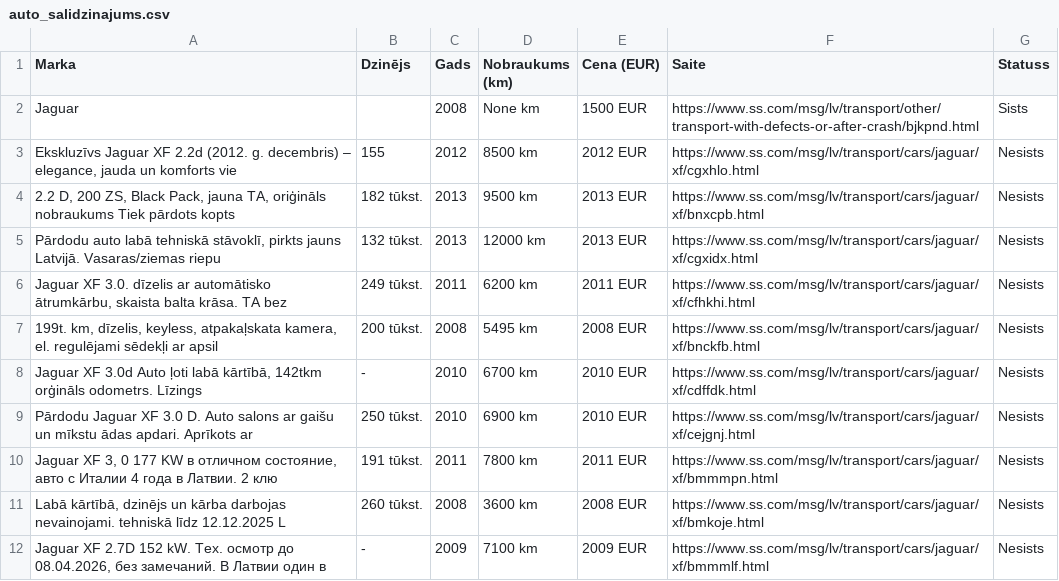
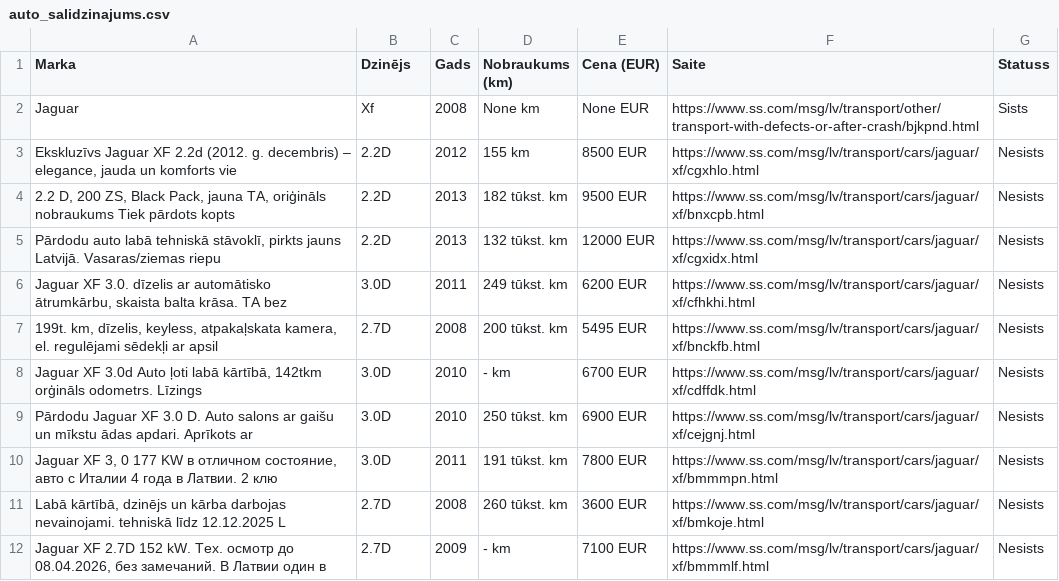
Before and after one commit to RenarsRTU04/ss_scraper, a CSV file: auto_salidzinajums.csv, drawn as a sheet; only a part is shown; the diff covers the shown part only.

```diff
--- a/auto_salidzinajums.csv
+++ b/auto_salidzinajums.csv
@@ -1,12 +1,12 @@
 Marka,Dzinējs,Gads,Nobraukums (km),Cena (EUR),Saite,Statuss
-Jaguar,,2008,None km,1500 EUR,https://www.ss.com/msg/lv/transport/other/transport-with-defects-or-after-crash/bjkpnd.html,Sists
-"Ekskluzīvs Jaguar XF 2.2d (2012. g. decembris) – elegance, jauda un komforts vie",155,2012,8500 km,2012 EUR,https://www.ss.com/msg/lv/transport/cars/jaguar/xf/cgxhlo.html,Nesists
-"2.2 D, 200 ZS, Black Pack, jauna TA, oriģināls nobraukums Tiek pārdots kopts",182 tūkst.,2013,9500 km,2013 EUR,https://www.ss.com/msg/lv/transport/cars/jaguar/xf/bnxcpb.html,Nesists
-"Pārdodu auto labā tehniskā stāvoklī, pirkts jauns Latvijā. Vasaras/ziemas riepu",132 tūkst.,2013,12000 km,2013 EUR,https://www.ss.com/msg/lv/transport/cars/jaguar/xf/cgxidx.html,Nesists
-"Jaguar XF 3.0. dīzelis ar automātisko ātrumkārbu, skaista balta krāsa. ТA bez",249 tūkst.,2011,6200 km,2011 EUR,https://www.ss.com/msg/lv/transport/cars/jaguar/xf/cfhkhi.html,Nesists
-"199t. km, dīzelis, keyless, atpakaļskata kamera, el. regulējami sēdekļi ar apsil",200 tūkst.,2008,5495 km,2008 EUR,https://www.ss.com/msg/lv/transport/cars/jaguar/xf/bnckfb.html,Nesists
-"Jaguar XF 3.0d Auto ļoti labā kārtībā, 142tkm orģināls odometrs. Līzings",-,2010,6700 km,2010 EUR,https://www.ss.com/msg/lv/transport/cars/jaguar/xf/cdffdk.html,Nesists
-Pārdodu Jaguar XF 3.0 D. Auto salons ar gaišu un mīkstu ādas apdari. Aprīkots ar,250 tūkst.,2010,6900 km,2010 EUR,https://www.ss.com/msg/lv/transport/cars/jaguar/xf/cejgnj.html,Nesists
-"Jaguar XF 3, 0 177 KW в отличном состояние, авто с Италии 4 года в Латвии. 2 клю",191 tūkst.,2011,7800 km,2011 EUR,https://www.ss.com/msg/lv/transport/cars/jaguar/xf/bmmmpn.html,Nesists
-"Labā kārtībā, dzinējs un kārba darbojas nevainojami. tehniskā līdz 12.12.2025 L",260 tūkst.,2008,3600 km,2008 EUR,https://www.ss.com/msg/lv/transport/cars/jaguar/xf/bmkoje.html,Nesists
-"Jaguar XF 2.7D 152 kW. Тех. осмотр до 08.04.2026, без замечаний. В Латвии один в",-,2009,7100 km,2009 EUR,https://www.ss.com/msg/lv/transport/cars/jaguar/xf/bmmmlf.html,Nesists
+Jaguar,Xf,2008,None km,None EUR,https://www.ss.com/msg/lv/transport/other/transport-with-defects-or-after-crash/bjkpnd.html,Sists
+"Ekskluzīvs Jaguar XF 2.2d (2012. g. decembris) – elegance, jauda un komforts vie",2.2D,2012,155 km,8500 EUR,https://www.ss.com/msg/lv/transport/cars/jaguar/xf/cgxhlo.html,Nesists
+"2.2 D, 200 ZS, Black Pack, jauna TA, oriģināls nobraukums Tiek pārdots kopts",2.2D,2013,182 tūkst. km,9500 EUR,https://www.ss.com/msg/lv/transport/cars/jaguar/xf/bnxcpb.html,Nesists
+"Pārdodu auto labā tehniskā stāvoklī, pirkts jauns Latvijā. Vasaras/ziemas riepu",2.2D,2013,132 tūkst. km,12000 EUR,https://www.ss.com/msg/lv/transport/cars/jaguar/xf/cgxidx.html,Nesists
+"Jaguar XF 3.0. dīzelis ar automātisko ātrumkārbu, skaista balta krāsa. ТA bez",3.0D,2011,249 tūkst. km,6200 EUR,https://www.ss.com/msg/lv/transport/cars/jaguar/xf/cfhkhi.html,Nesists
+"199t. km, dīzelis, keyless, atpakaļskata kamera, el. regulējami sēdekļi ar apsil",2.7D,2008,200 tūkst. km,5495 EUR,https://www.ss.com/msg/lv/transport/cars/jaguar/xf/bnckfb.html,Nesists
+"Jaguar XF 3.0d Auto ļoti labā kārtībā, 142tkm orģināls odometrs. Līzings",3.0D,2010,- km,6700 EUR,https://www.ss.com/msg/lv/transport/cars/jaguar/xf/cdffdk.html,Nesists
+Pārdodu Jaguar XF 3.0 D. Auto salons ar gaišu un mīkstu ādas apdari. Aprīkots ar,3.0D,2010,250 tūkst. km,6900 EUR,https://www.ss.com/msg/lv/transport/cars/jaguar/xf/cejgnj.html,Nesists
+"Jaguar XF 3, 0 177 KW в отличном состояние, авто с Италии 4 года в Латвии. 2 клю",3.0D,2011,191 tūkst. km,7800 EUR,https://www.ss.com/msg/lv/transport/cars/jaguar/xf/bmmmpn.html,Nesists
+"Labā kārtībā, dzinējs un kārba darbojas nevainojami. tehniskā līdz 12.12.2025 L",2.7D,2008,260 tūkst. km,3600 EUR,https://www.ss.com/msg/lv/transport/cars/jaguar/xf/bmkoje.html,Nesists
+"Jaguar XF 2.7D 152 kW. Тех. осмотр до 08.04.2026, без замечаний. В Латвии один в",2.7D,2009,- km,7100 EUR,https://www.ss.com/msg/lv/transport/cars/jaguar/xf/bmmmlf.html,Nesists
```
Also changed, not shown: 51 edited cells elsewhere in this file, 1 other file.
